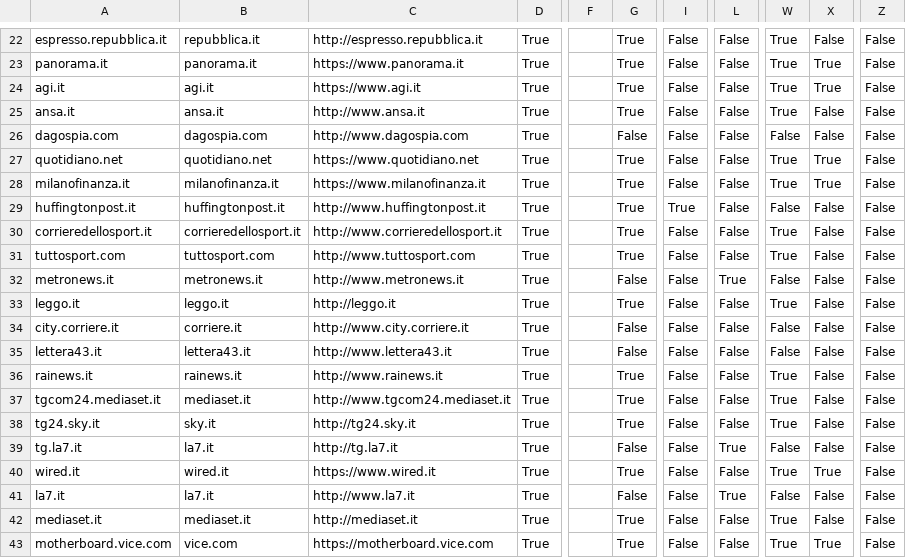
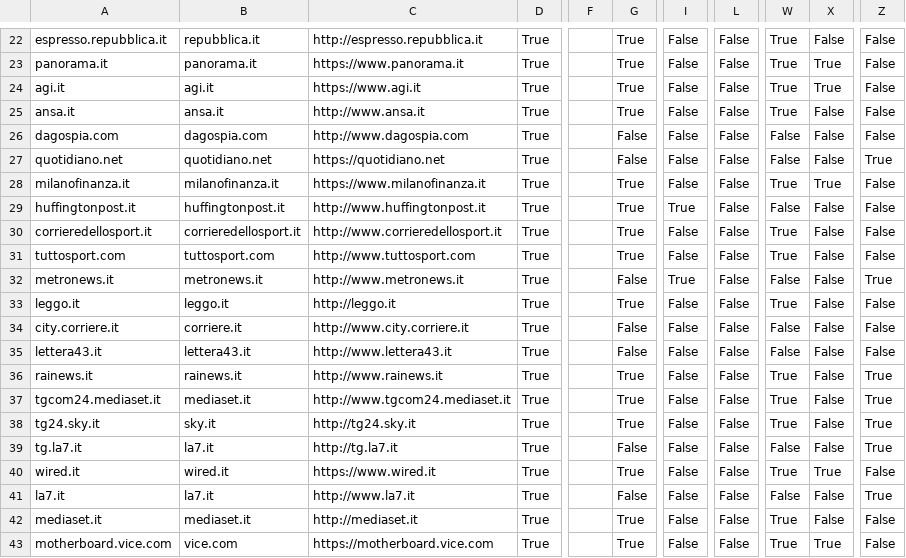
Before and after one commit to sicurezzadeimedia/italia, a CSV file: media-risultati.csv, drawn as a sheet; only a part is shown, gaps mark what is left out; the diff covers the shown part only; the diff names each change by its address in the sheet, - before the commit and + after, or states it on an @@ line.

```diff
--- a/media-risultati.csv
+++ b/media-risultati.csv
-C27: https://www.quotidiano.net
+C27: https://quotidiano.net
-G27: True
+G27: False
-W27: True
+W27: False
-X27: True
+X27: False
-Z27: False
+Z27: True
-I32: False
+I32: True
-L32: True
+L32: False
-Z32: False
+Z32: True
-Z36:Z39: False
+Z36:Z39: True
-L39: True
+L39: False
-L41: True
+L41: False
-Z41: False
+Z41: True
```
Also changed, not shown: 11 edited cells elsewhere in this file, politica-risultati.csv.
